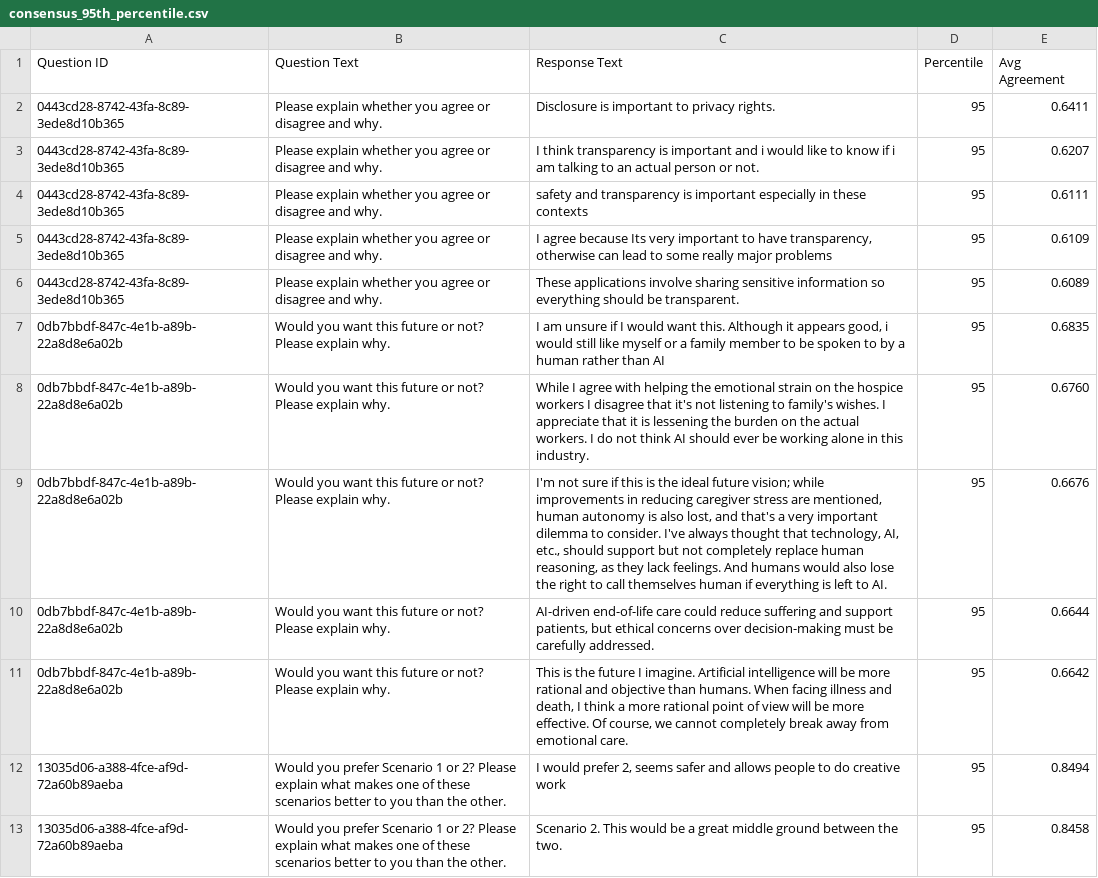
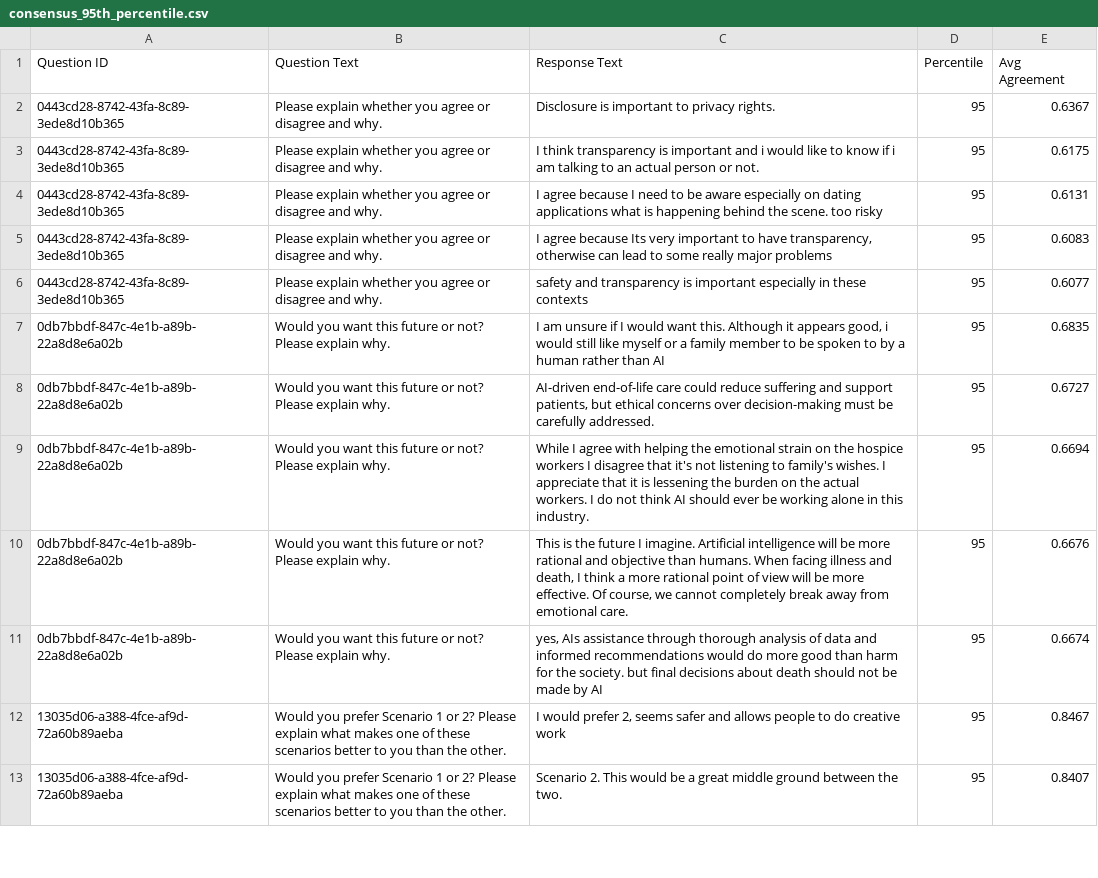
Before and after one commit to tripledoublev/global-dialogues, a CSV file: analysis_output/GD3/consensus/consensus_95th_percentile.csv, drawn as a sheet; only a part is shown; removed rows and columns are numbered as before the commit, all else as after; the diff covers the shown part only; the diff names each change by its address in the sheet, - before the commit and + after, or states it on an @@ line.

```diff
--- a/analysis_output/GD3/consensus/consensus_95th_percentile.csv
+++ b/analysis_output/GD3/consensus/consensus_95th_percentile.csv
-E2 (Avg Agreement): 0.6411
+E2 (Avg Agreement): 0.6367
-E3 (Avg Agreement): 0.6207
+E3 (Avg Agreement): 0.6175
-C4 (Response Text): safety and transparency is important especially in these contexts
+C4 (Response Text): I agree because I need to be aware especially on dating applications what is happening behind the scene. too risky
-E4 (Avg Agreement): 0.6111
+E4 (Avg Agreement): 0.6131
-E5 (Avg Agreement): 0.6109
+E5 (Avg Agreement): 0.6083
-C6 (Response Text): These applications involve sharing sensitive information so everything should be transparent.
+C6 (Response Text): safety and transparency is important especially in these contexts
-E6 (Avg Agreement): 0.6089
+E6 (Avg Agreement): 0.6077
-row 8: 0db7bbdf-847c-4e1b-a89b-22a8d8e6a02b | Would you want this future or not? Please explain why. | While I agree with helping the emotional strain on the hospice workers I disagree that it's not listening to family's wishes. I appreciate that it is lessening the burden on the actual workers. I do not think AI should ever be working alone in this industry. | 95 | 0.6760
-row 9: 0db7bbdf-847c-4e1b-a89b-22a8d8e6a02b | Would you want this future or not? Please explain why. | I'm not sure if this is the ideal future vision; while improvements in reducing caregiver stress are mentioned, human autonomy is also lost, and that's a very important dilemma to consider. I've always thought that technology, AI, etc., should support but not completely replace human reasoning, as they lack feelings. And humans would also lose the right to call themselves human if everything is left to AI. | 95 | 0.6676
-E8 (Avg Agreement): 0.6644
+E8 (Avg Agreement): 0.6727
+row 9: 0db7bbdf-847c-4e1b-a89b-22a8d8e6a02b | Would you want this future or not? Please explain why. | While I agree with helping the emotional strain on the hospice workers I disagree that it's not listening to family's wishes. I appreciate that it is lessening the burden on the actual workers. I do not think AI should ever be working alone in this industry. | 95 | 0.6694
-E10 (Avg Agreement): 0.6642
+E10 (Avg Agreement): 0.6676
+row 11: 0db7bbdf-847c-4e1b-a89b-22a8d8e6a02b | Would you want this future or not? Please explain why. | yes, AIs assistance through thorough analysis of data and informed recommendations would do more good than harm for the society. but final decisions about death should not be made by AI | 95 | 0.6674
-E12 (Avg Agreement): 0.8494
+E12 (Avg Agreement): 0.8467
-E13 (Avg Agreement): 0.8458
+E13 (Avg Agreement): 0.8407
```
Also changed, not shown: 10 added rows, 10 removed rows and 63 edited cells elsewhere in this file, analysis_output/GD3/consensus/consensus_100th_percentile.csv, analysis_output/GD3/consensus/consensus_90th_percentile.csv, 2 other files.
